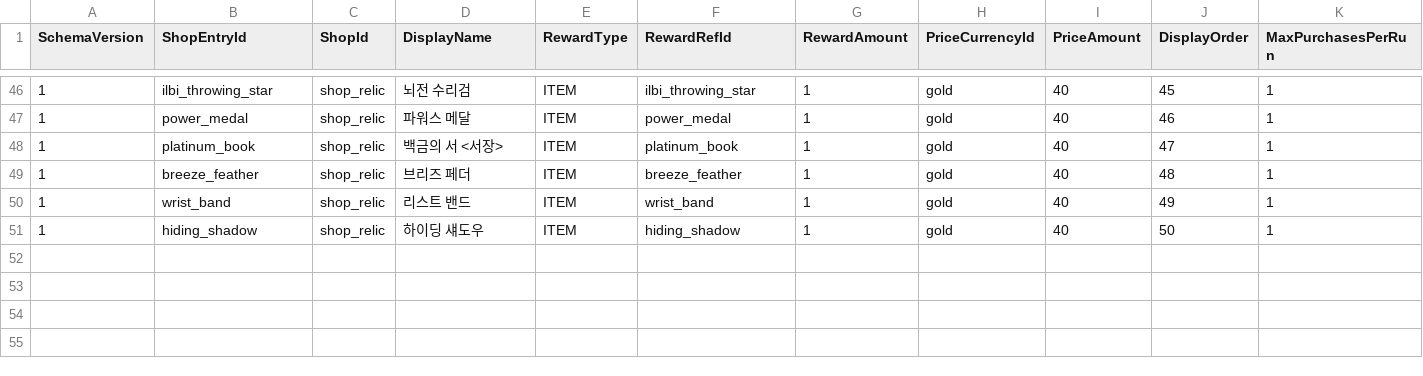
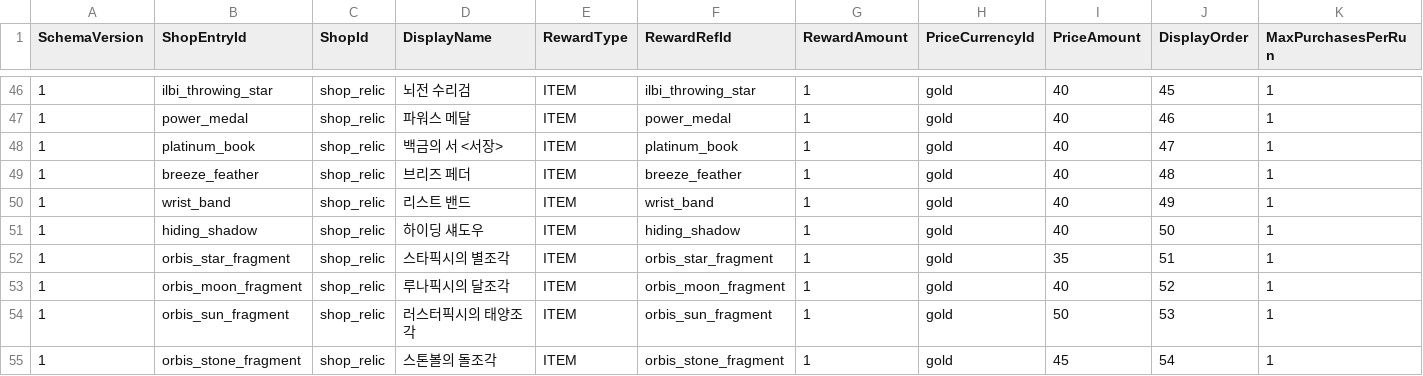
Before and after one commit to MagunMadown/MapleTactics, a CSV file: RootDesk/MyDesk/03_Data/ShopEntries.csv, drawn as a sheet; only a part is shown, gaps mark what is left out; rows hold the shown columns only; the diff names each change by its address in the sheet, - before the commit and + after, or states it on an @@ line.

```diff
--- a/RootDesk/MyDesk/03_Data/ShopEntries.csv
+++ b/RootDesk/MyDesk/03_Data/ShopEntries.csv
+row 52: 1 | orbis_star_fragment | shop_relic | 스타픽시의 별조각 | ITEM | orbis_star_fragment | 1 | gold | 35 | 51 | 1
+row 53: 1 | orbis_moon_fragment | shop_relic | 루나픽시의 달조각 | ITEM | orbis_moon_fragment | 1 | gold | 40 | 52 | 1
+row 54: 1 | orbis_sun_fragment | shop_relic | 러스터픽시의 태양조각 | ITEM | orbis_sun_fragment | 1 | gold | 50 | 53 | 1
+row 55: 1 | orbis_stone_fragment | shop_relic | 스톤볼의 돌조각 | ITEM | orbis_stone_fragment | 1 | gold | 45 | 54 | 1
```
Also changed, not shown: RootDesk/MyDesk/03_Data/RelicDefinitions.csv, 24 other files.
